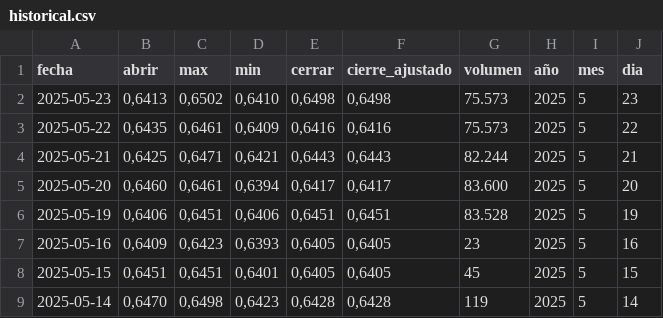
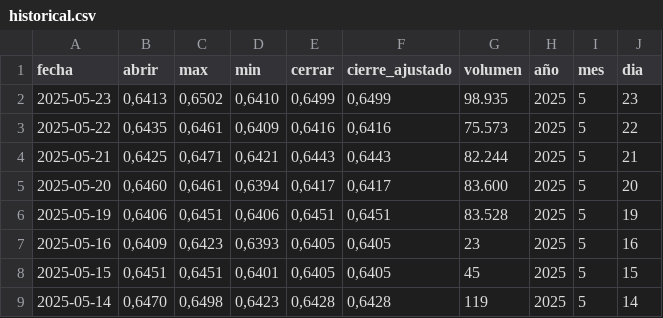
Before and after one commit to aguilaradry/proyectoIntegradoV_2025, a CSV file: src/indicador_economico/static/data/historical.csv, drawn as a sheet; only a part is shown.

```diff
--- a/src/indicador_economico/static/data/historical.csv
+++ b/src/indicador_economico/static/data/historical.csv
@@ -1,3 +1,3 @@
 fecha,abrir,max,min,cerrar,cierre_ajustado,volumen,año,mes,dia
-2025-05-23,"0,6413","0,6502","0,6410","0,6498","0,6498",75.573,2025,5,23
+2025-05-23,"0,6413","0,6502","0,6410","0,6499","0,6499",98.935,2025,5,23
 2025-05-22,"0,6435","0,6461","0,6409","0,6416","0,6416",75.573,2025,5,22
```
Also changed, not shown: 3 other files.
